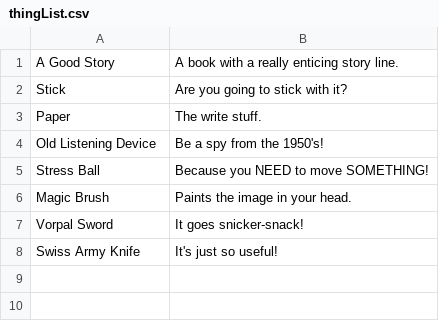
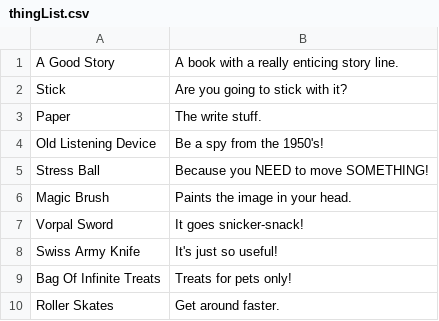
Before and after one commit to Ayutac/dungeon, a CSV file: src/main/resources/thingList.csv, drawn as a sheet.

Commit message:
Added 2 Things.

```diff
--- a/src/main/resources/thingList.csv
+++ b/src/main/resources/thingList.csv
@@ -8 +8,3 @@ Vorpal Sword,It goes snicker-snack!
 Swiss Army Knife,It's just so useful!
+Bag Of Infinite Treats,Treats for pets only!
+Roller Skates,Get around faster.
```
